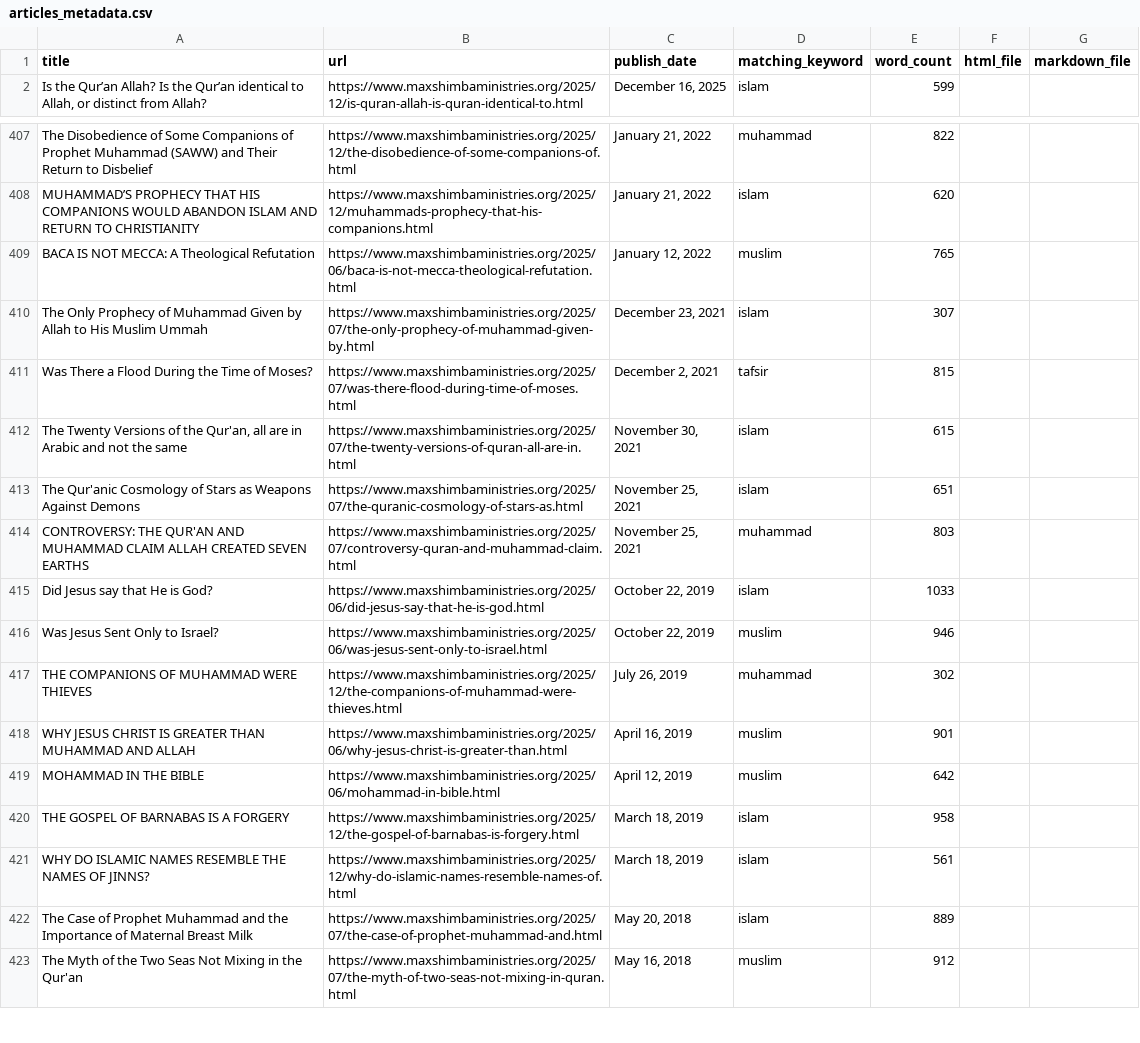
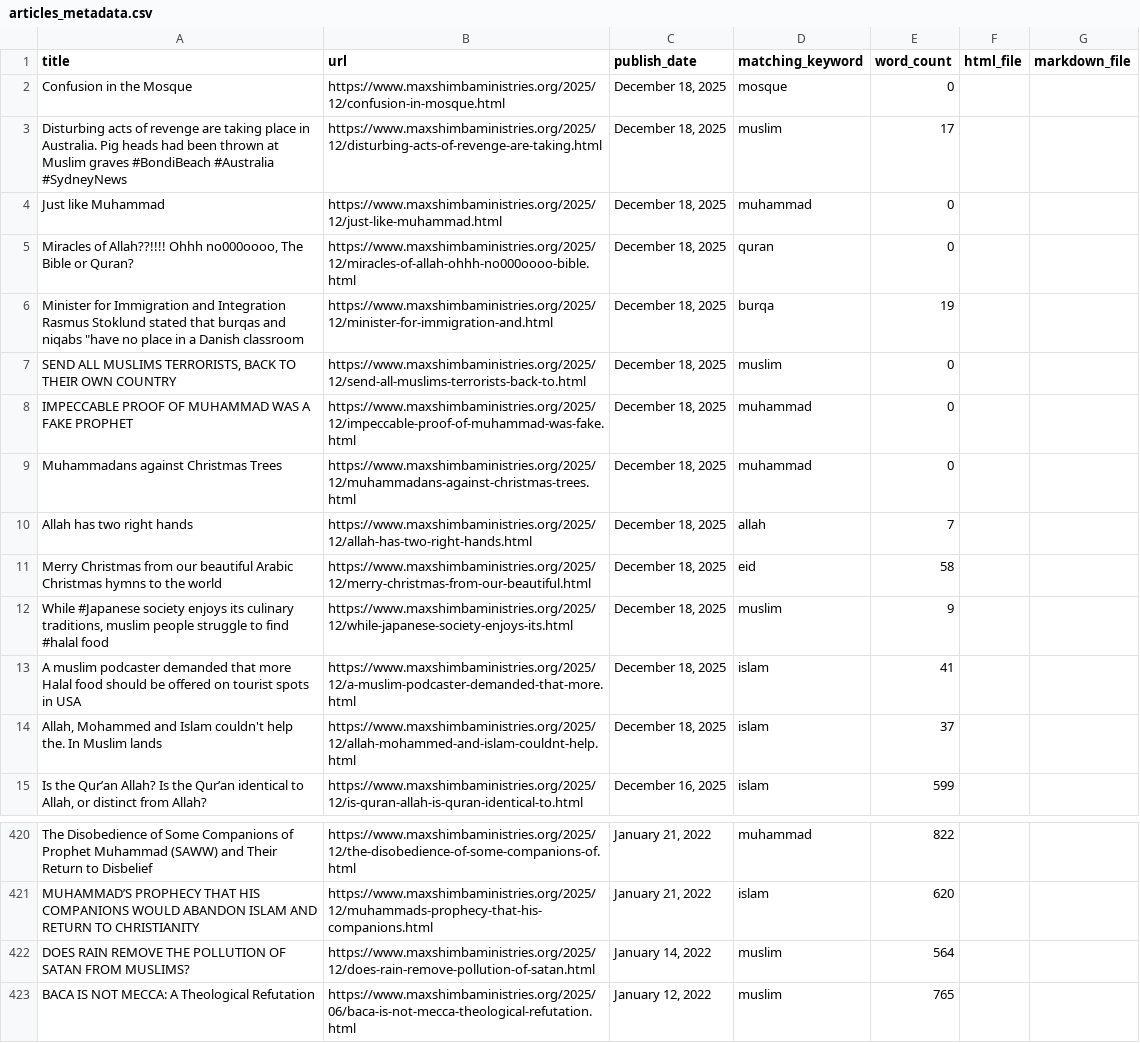
Before and after one commit to lioneltchami/islamicdilemma, a CSV file: articles_archive/exports/articles_metadata.csv, drawn as a sheet; only a part is shown, gaps mark what is left out; the shorter side is filled out with more unchanged rows; the diff names each change by its address in the sheet, - before the commit and + after, or states it on an @@ line.

```diff
--- a/articles_archive/exports/articles_metadata.csv
+++ b/articles_archive/exports/articles_metadata.csv
+row 2: Confusion in the Mosque | https://www.maxshimbaministries.org/2025/12/confusion-in-mosque.html | December 18, 2025 | mosque | 0
+row 3: Disturbing acts of revenge are taking place in Australia. Pig heads had been thrown at Muslim graves #BondiBeach #Australia #SydneyNews | https://www.maxshimbaministries.org/2025/12/disturbing-acts-of-revenge-are-taking.html | December 18, 2025 | muslim | 17
+row 4: Just like Muhammad | https://www.maxshimbaministries.org/2025/12/just-like-muhammad.html | December 18, 2025 | muhammad | 0
+row 5: Miracles of Allah??!!!! Ohhh no000oooo, The Bible or Quran? | https://www.maxshimbaministries.org/2025/12/miracles-of-allah-ohhh-no000oooo-bible.html | December 18, 2025 | quran | 0
+row 6: Minister for Immigration and Integration Rasmus Stoklund stated that burqas and niqabs "have no place in a Danish classroom | https://www.maxshimbaministries.org/2025/12/minister-for-immigration-and.html | December 18, 2025 | burqa | 19
+row 7: SEND ALL MUSLIMS TERRORISTS, BACK TO THEIR OWN COUNTRY | https://www.maxshimbaministries.org/2025/12/send-all-muslims-terrorists-back-to.html | December 18, 2025 | muslim | 0
+row 8: IMPECCABLE PROOF OF MUHAMMAD WAS A FAKE PROPHET | https://www.maxshimbaministries.org/2025/12/impeccable-proof-of-muhammad-was-fake.html | December 18, 2025 | muhammad | 0
+row 9: Muhammadans against Christmas Trees | https://www.maxshimbaministries.org/2025/12/muhammadans-against-christmas-trees.html | December 18, 2025 | muhammad | 0
+row 10: Allah has two right hands | https://www.maxshimbaministries.org/2025/12/allah-has-two-right-hands.html | December 18, 2025 | allah | 7
+row 11: Merry Christmas from our beautiful Arabic Christmas hymns to the world | https://www.maxshimbaministries.org/2025/12/merry-christmas-from-our-beautiful.html | December 18, 2025 | eid | 58
+row 12: While #Japanese society enjoys its culinary traditions, muslim people struggle to find #halal food | https://www.maxshimbaministries.org/2025/12/while-japanese-society-enjoys-its.html | December 18, 2025 | muslim | 9
+row 13: A muslim podcaster demanded that more Halal food should be offered on tourist spots in USA | https://www.maxshimbaministries.org/2025/12/a-muslim-podcaster-demanded-that-more.html | December 18, 2025 | islam | 41
+row 14: Allah, Mohammed and Islam couldn't help the. In Muslim lands | https://www.maxshimbaministries.org/2025/12/allah-mohammed-and-islam-couldnt-help.html | December 18, 2025 | islam | 37
+row 422: DOES RAIN REMOVE THE POLLUTION OF SATAN FROM MUSLIMS? | https://www.maxshimbaministries.org/2025/12/does-rain-remove-pollution-of-satan.html | January 14, 2022 | muslim | 564
```
Also changed, not shown: 6 other files.
